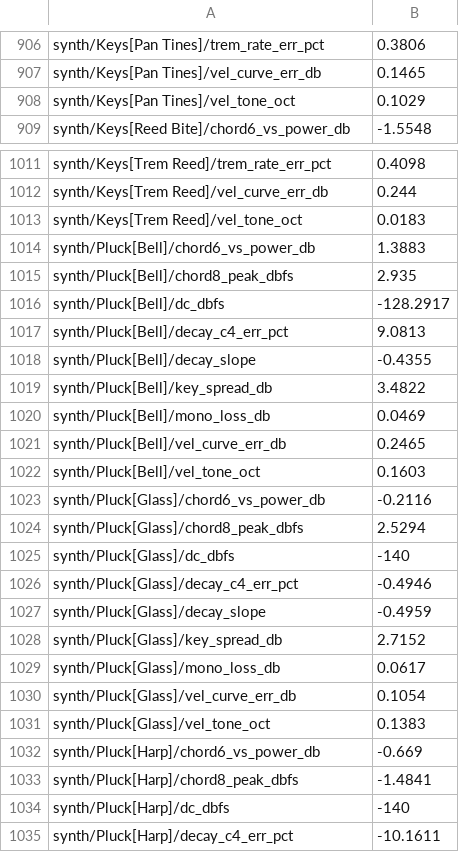
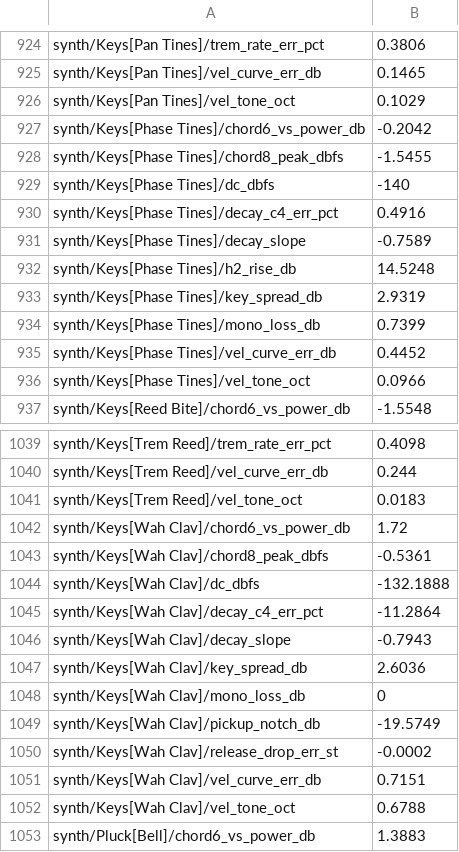
Before and after one commit to jferments/mpfree, a TSV file: rust/mpfree-fxlab/quality/synth.tsv, drawn as a sheet; only a part is shown, gaps mark what is left out; the shorter side is filled out with more unchanged rows; the diff covers the shown part only.

Commit message:
Factory presets as files, and the first factory sounds with their own effects and macros
- Every engine's factory presets (155, FM's still in code) move from Rust
  tables to preset files built into the program, one an engine in
  rust/mpfree-synth/presets/, each block what differs from the engine's
  defaults. mpfree_synth::factory reads them once; Preset keeps its
  block's text. Every setting of every preset loads to the same bits as
  before. The preset format moves to mpfree-node so mpfree-synth reads it.
- A factory preset with design lines (fx.N, macro.N) is a sound: the
  app's load_preset plays it as a user's preset (its effects and macros
  come too), a track's copy gets its design (preset_values), and a plain
  factory preset after it takes them away.
- The first six factory sounds: Phase Tines and Wah Clav (Keys), Hall
  Strings and Space Strings (Strings), Amp Bass and Tube 808 (Bass), each
  with the macros its type's Q-Links name, level with its category, even
  across the keys and meeting the targets its engine meets.
- Tests: every factory preset loads as a sound to the very values its
  engine gives, with no unread line, plain exactly when it has no design,
  and every macro at its saved place agreeing with what it moves; the app
  plays a factory sound on the pads and a track's copy to the bit.
- The lab measures a factory sound through its effects (the K rows on
  the engine alone); synth.tsv gains the six sounds' rows.
- Docs: presets.md (factory files, tests), synths.md, synth-quality.md,
  synth-architecture.md row 8, the manual's Synth chapter.

```diff
--- a/rust/mpfree-fxlab/quality/synth.tsv
+++ b/rust/mpfree-fxlab/quality/synth.tsv
@@ -908,2 +926,12 @@ synth/Keys[Pan Tines]/vel_curve_err_db	0.1465
 synth/Keys[Pan Tines]/vel_tone_oct	0.1029
+synth/Keys[Phase Tines]/chord6_vs_power_db	-0.2042
+synth/Keys[Phase Tines]/chord8_peak_dbfs	-1.5455
+synth/Keys[Phase Tines]/dc_dbfs	-140
+synth/Keys[Phase Tines]/decay_c4_err_pct	0.4916
+synth/Keys[Phase Tines]/decay_slope	-0.7589
+synth/Keys[Phase Tines]/h2_rise_db	14.5248
+synth/Keys[Phase Tines]/key_spread_db	2.9319
+synth/Keys[Phase Tines]/mono_loss_db	0.7399
+synth/Keys[Phase Tines]/vel_curve_err_db	0.4452
+synth/Keys[Phase Tines]/vel_tone_oct	0.0966
 synth/Keys[Reed Bite]/chord6_vs_power_db	-1.5548
@@ -1013,2 +1041,13 @@ synth/Keys[Trem Reed]/vel_curve_err_db	0.244
 synth/Keys[Trem Reed]/vel_tone_oct	0.0183
+synth/Keys[Wah Clav]/chord6_vs_power_db	1.72
+synth/Keys[Wah Clav]/chord8_peak_dbfs	-0.5361
+synth/Keys[Wah Clav]/dc_dbfs	-132.1888
+synth/Keys[Wah Clav]/decay_c4_err_pct	-11.2864
+synth/Keys[Wah Clav]/decay_slope	-0.7943
+synth/Keys[Wah Clav]/key_spread_db	2.6036
+synth/Keys[Wah Clav]/mono_loss_db	0
+synth/Keys[Wah Clav]/pickup_notch_db	-19.5749
+synth/Keys[Wah Clav]/release_drop_err_st	-0.0002
+synth/Keys[Wah Clav]/vel_curve_err_db	0.7151
+synth/Keys[Wah Clav]/vel_tone_oct	0.6788
 synth/Pluck[Bell]/chord6_vs_power_db	1.3883
```
Also changed, not shown: 32 added rows elsewhere in this file, 54 other files.
